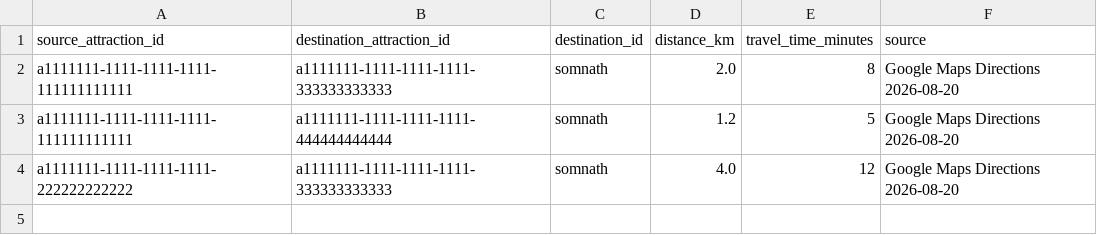
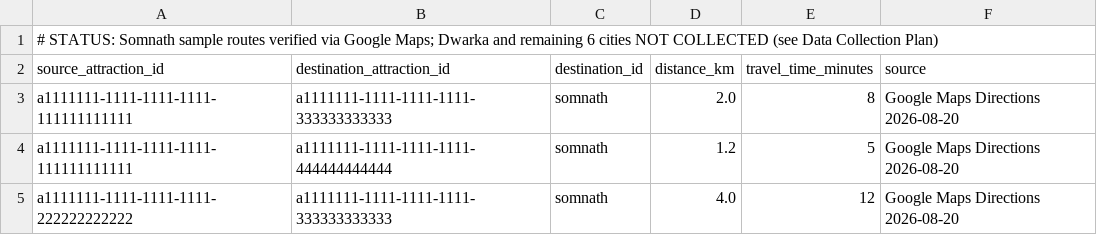
Before and after one commit to satvikp-coder/demo-group7, a CSV file: data/routes.csv, drawn as a sheet.

Commit message:
refactor: rename Frontend to lowercase frontend and update data/routes.csv status header

```diff
--- a/data/routes.csv
+++ b/data/routes.csv
@@ -1 +1,2 @@
+# STATUS: Somnath sample routes verified via Google Maps; Dwarka and remaining 6 cities NOT COLLECTED (see Data Collection Plan)
 source_attraction_id,destination_attraction_id,destination_id,distance_km,travel_time_minutes,source
```
Also changed, not shown: 35 other files.
